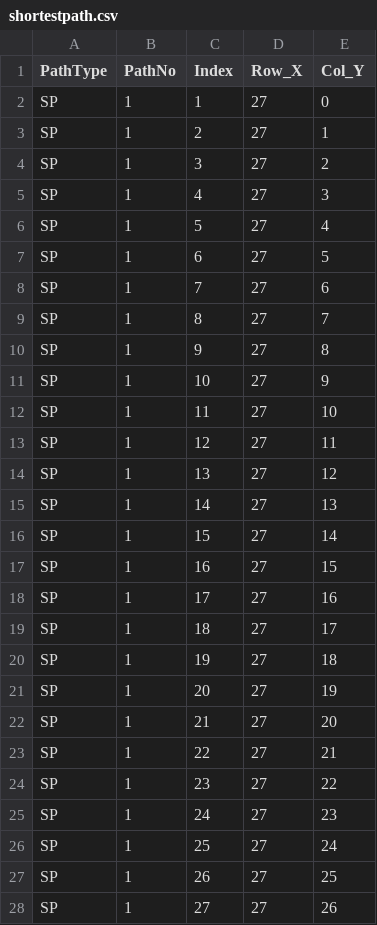
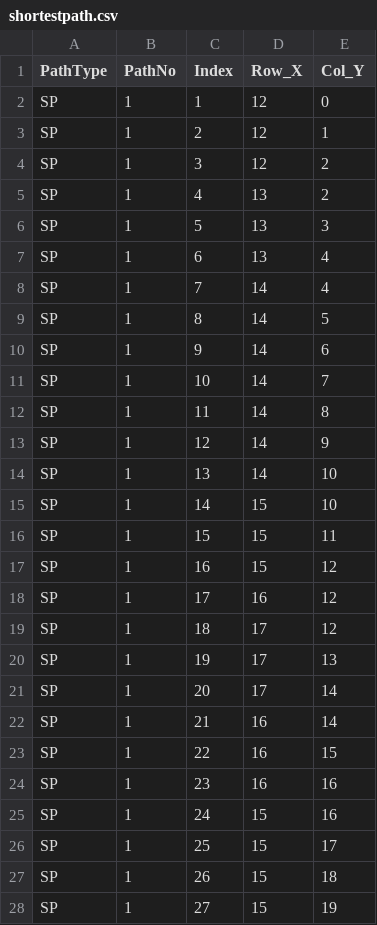
Before and after one commit to nychopkie/Comp3111F23G30, a CSV file: shortestpath.csv, drawn as a sheet; only a part is shown; the diff covers the shown part only.

```diff
--- a/shortestpath.csv
+++ b/shortestpath.csv
@@ -1,28 +1,28 @@
 PathType,PathNo,Index,Row_X,Col_Y
-SP,1,1,27,0,
-SP,1,2,27,1,
-SP,1,3,27,2,
-SP,1,4,27,3,
-SP,1,5,27,4,
-SP,1,6,27,5,
-SP,1,7,27,6,
-SP,1,8,27,7,
-SP,1,9,27,8,
-SP,1,10,27,9,
-SP,1,11,27,10,
-SP,1,12,27,11,
-SP,1,13,27,12,
-SP,1,14,27,13,
-SP,1,15,27,14,
-SP,1,16,27,15,
-SP,1,17,27,16,
-SP,1,18,27,17,
-SP,1,19,27,18,
-SP,1,20,27,19,
-SP,1,21,27,20,
-SP,1,22,27,21,
-SP,1,23,27,22,
-SP,1,24,27,23,
-SP,1,25,27,24,
-SP,1,26,27,25,
-SP,1,27,27,26,
+SP,1,1,12,0,
+SP,1,2,12,1,
+SP,1,3,12,2,
+SP,1,4,13,2,
+SP,1,5,13,3,
+SP,1,6,13,4,
+SP,1,7,14,4,
+SP,1,8,14,5,
+SP,1,9,14,6,
+SP,1,10,14,7,
+SP,1,11,14,8,
+SP,1,12,14,9,
+SP,1,13,14,10,
+SP,1,14,15,10,
+SP,1,15,15,11,
+SP,1,16,15,12,
+SP,1,17,16,12,
+SP,1,18,17,12,
+SP,1,19,17,13,
+SP,1,20,17,14,
+SP,1,21,16,14,
+SP,1,22,16,15,
+SP,1,23,16,16,
+SP,1,24,15,16,
+SP,1,25,15,17,
+SP,1,26,15,18,
+SP,1,27,15,19,
```
Also changed, not shown: 8 added rows and 18 edited cells elsewhere in this file, 19 other files.
